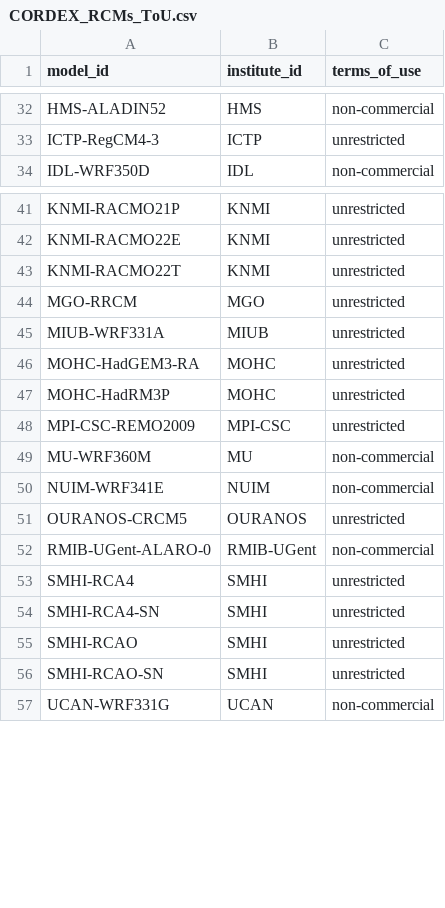
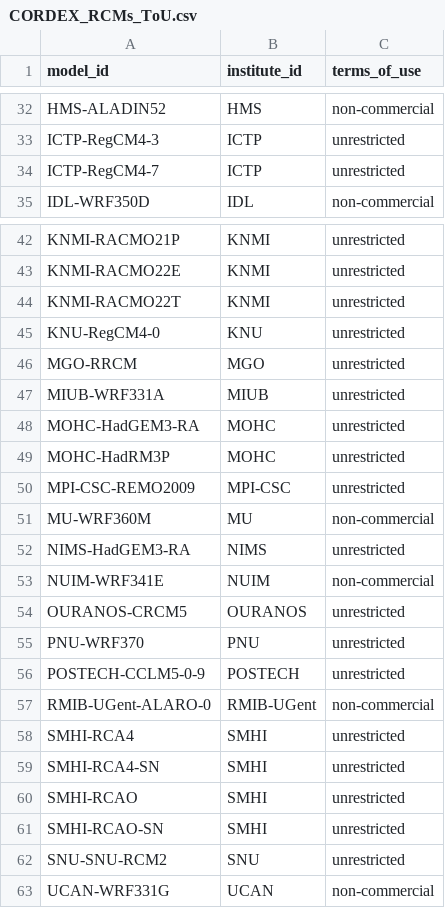
Before and after one commit to WCRP-CORDEX/cordex-cmip5, a CSV file: CORDEX_RCMs_ToU.csv, drawn as a sheet; only a part is shown, gaps mark what is left out; the diff names each change by its address in the sheet, - before the commit and + after, or states it on an @@ line.

```diff
--- a/CORDEX_RCMs_ToU.csv
+++ b/CORDEX_RCMs_ToU.csv
+row 34: ICTP-RegCM4-7 | ICTP | unrestricted
+row 45: KNU-RegCM4-0 | KNU | unrestricted
+row 52: NIMS-HadGEM3-RA | NIMS | unrestricted
+row 55: PNU-WRF370 | PNU | unrestricted
+row 56: POSTECH-CCLM5-0-9 | POSTECH | unrestricted
+row 62: SNU-SNU-RCM2 | SNU | unrestricted
```
Also changed, not shown: 9 other files.
